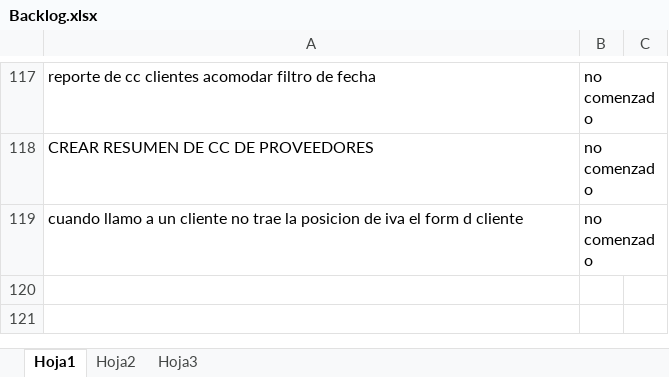
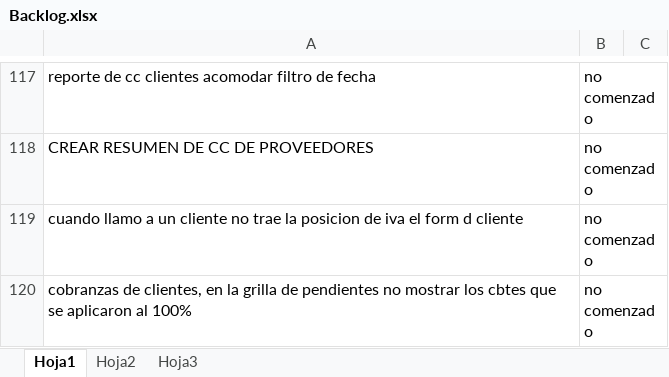
Before and after one commit to laureano23/bpApp, an Excel workbook: Backlog.xlsx, sheet Hoja1, drawn as a sheet; only a part is shown, gaps mark what is left out; values as stored, in another font and other column widths than the file's, no borders; conditional formats not drawn; the diff names each change by its address in the sheet, - before the commit and + after, or states it on an @@ line.

```diff
--- a/Backlog.xlsx (sheet Hoja1)
+++ b/Backlog.xlsx (sheet Hoja1)
+row 120: cobranzas de clientes, en la grilla de pendientes no mostrar los cbtes que se aplicaron al 100% | no comenzado
```
Also changed, not shown: 4 other files.
